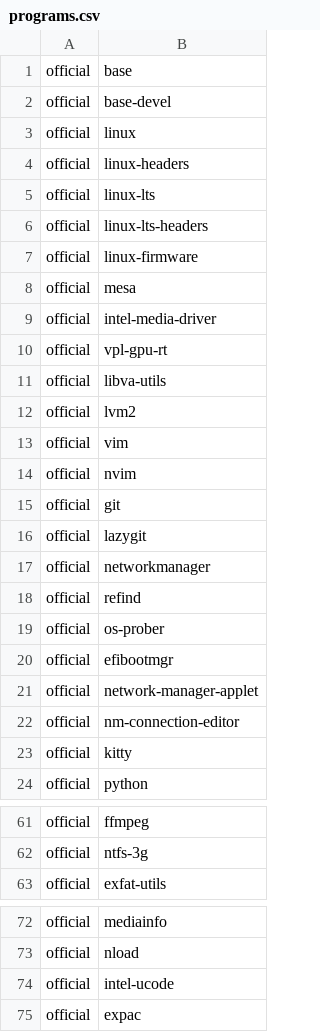
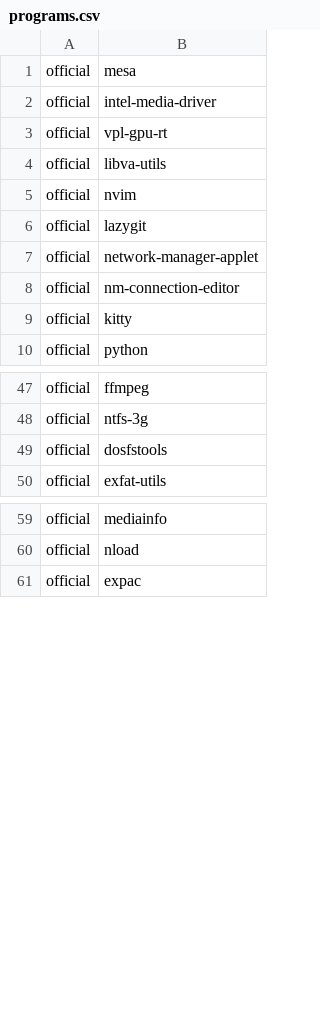
Before and after one commit to gladstar4864/archstrap1, a CSV file: packages/programs.csv, drawn as a sheet; only a part is shown, gaps mark what is left out; removed rows and columns are numbered as before the commit, all else as after; the diff covers the shown part only; the diff names each change by its address in the sheet, - before the commit and + after, or states it on an @@ line.

```diff
--- a/packages/programs.csv
+++ b/packages/programs.csv
-row 1: official | base
-row 2: official | base-devel
-row 3: official | linux
-row 4: official | linux-headers
-row 5: official | linux-lts
-row 6: official | linux-lts-headers
-row 7: official | linux-firmware
-row 12: official | lvm2
-row 13: official | vim
-row 15: official | git
-row 17: official | networkmanager
-row 18: official | refind
-row 19: official | os-prober
-row 20: official | efibootmgr
+row 49: official | dosfstools
-row 74: official | intel-ucode
```
Also changed, not shown: 1 removed row elsewhere in this file, 12 other files.
